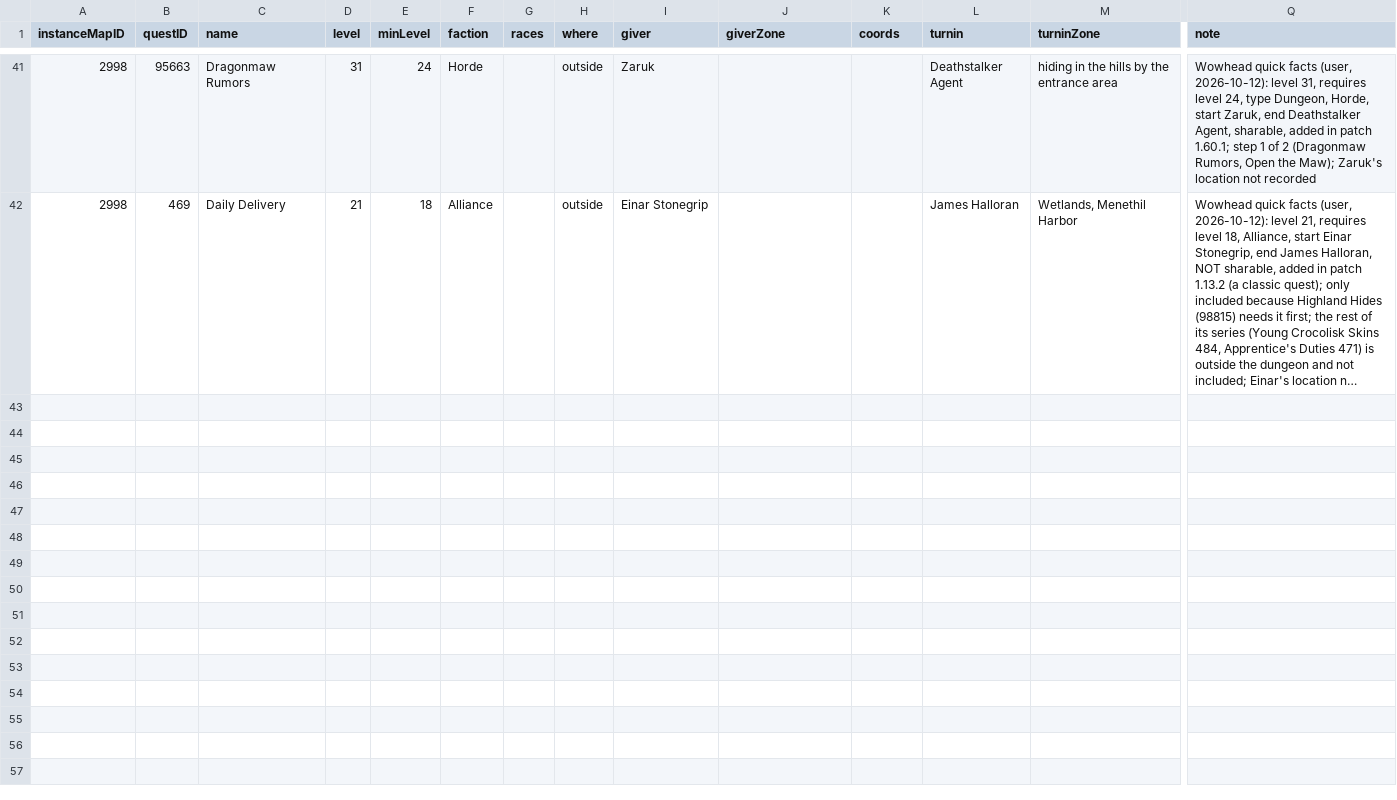
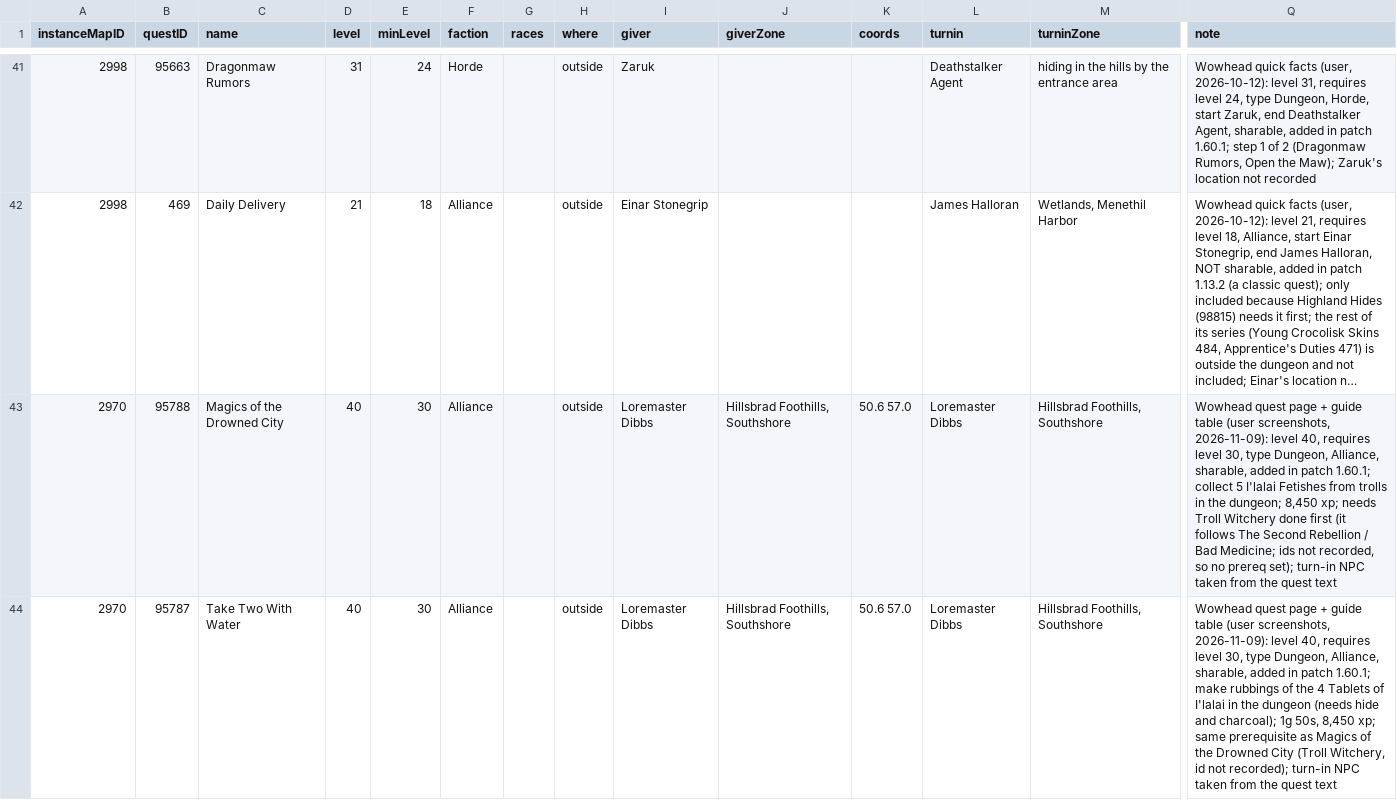
Before and after one commit to perweum/dungeon-crawler-forever, a CSV file: data/manual/dungeon_quests.csv, drawn as a sheet; only a part is shown, gaps mark what is left out; long unchanged cells end in …; rows hold the shown columns only; the diff covers the shown part only; the diff names each change by its address in the sheet, - before the commit and + after, or states it on an @@ line.

Commit message:
Add The Drowned City quests (7) from Wowhead quest pages

```diff
--- a/data/manual/dungeon_quests.csv
+++ b/data/manual/dungeon_quests.csv
+row 43: 2970 | 95788 | Magics of the Drowned City | 40 | 30 | Alliance |  | outside | Loremaster Dibbs | Hillsbrad Foothills, Southshore | 50.6 57.0 | Loremaster Dibbs | Hillsbrad Foothills, Southshore | Wowhead quest page + guide table (user screenshots, 2026-11-09): level 40, requires level 30, type Dungeon, Alliance, sharable, added in patch 1.60.1; collect 5 I'lalai Fetishes from trolls in the dungeon; 8,450 xp; needs Troll Witchery done first (it follows The Second Rebellion / Bad Medicine; ids not recorded, so no prereq set); turn-in NPC taken from the quest text
+row 44: 2970 | 95787 | Take Two With Water | 40 | 30 | Alliance |  | outside | Loremaster Dibbs | Hillsbrad Foothills, Southshore | 50.6 57.0 | Loremaster Dibbs | Hillsbrad Foothills, Southshore | Wowhead quest page + guide table (user screenshots, 2026-11-09): level 40, requires level 30, type Dungeon, Alliance, sharable, added in patch 1.60.1; make rubbings of the 4 Tablets of I'lalai in the dungeon (needs hide and charcoal); 1g 50s, 8,450 xp; same prerequisite as Magics of the Drowned City (Troll Witchery, id not recorded); turn-in NPC taken from the quest text
```
Also changed, not shown: 5 added rows elsewhere in this file, 1 other file.
